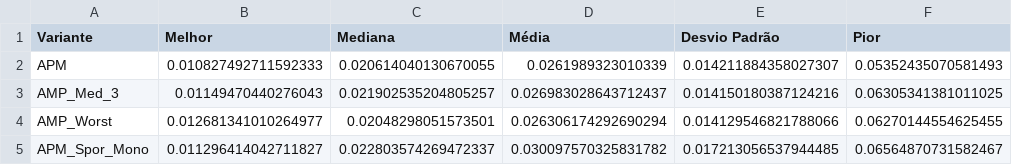
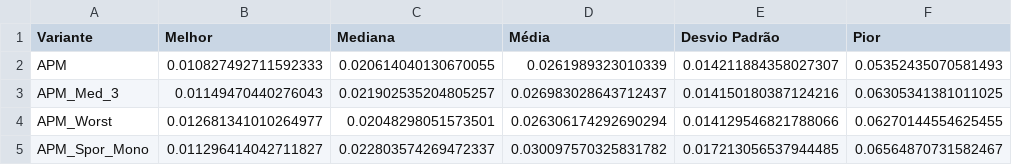
Before and after one commit to marcelocorni/evolo_cec_apm, a CSV file: resultados/GA/csv/exp_2/GA_mola_results.csv, drawn as a sheet.

Commit message:
Correção dos nome das variantes do APM

```diff
--- a/resultados/GA/csv/exp_2/GA_mola_results.csv
+++ b/resultados/GA/csv/exp_2/GA_mola_results.csv
@@ -2,4 +2,4 @@ Variante,Melhor,Mediana,Média,Desvio Padrão,Pior
 APM,0.010827492711592333,0.020614040130670055,0.0261989323010339,0.014211884358027307,0.05352435070581493
-AMP_Med_3,0.01149470440276043,0.021902535204805257,0.026983028643712437,0.014150180387124216,0.06305341381011025
-AMP_Worst,0.012681341010264977,0.02048298051573501,0.026306174292690294,0.014129546821788066,0.06270144554625455
+APM_Med_3,0.01149470440276043,0.021902535204805257,0.026983028643712437,0.014150180387124216,0.06305341381011025
+APM_Worst,0.012681341010264977,0.02048298051573501,0.026306174292690294,0.014129546821788066,0.06270144554625455
 APM_Spor_Mono,0.011296414042711827,0.022803574269472337,0.030097570325831782,0.017213056537944485,0.06564870731582467
```
Also changed, not shown: resultados/PSO/csv/exp_2/PSO_mola_results.csv, 9 other files.
